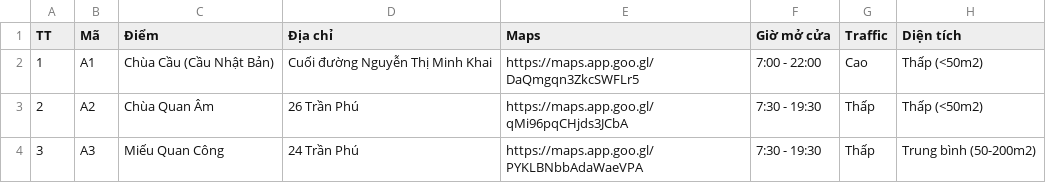
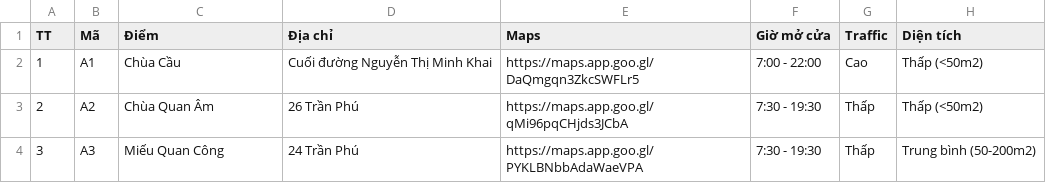
Before and after one commit to lqtue/HACW, a CSV file: content/csv/diem-tham-quan.csv, drawn as a sheet; only a part is shown; the diff names each change by its address in the sheet, - before the commit and + after, or states it on an @@ line.

```diff
--- a/content/csv/diem-tham-quan.csv
+++ b/content/csv/diem-tham-quan.csv
-C2 (Điểm): Chùa Cầu (Cầu Nhật Bản)
+C2 (Điểm): Chùa Cầu
```
Also changed, not shown: 3 other files.
